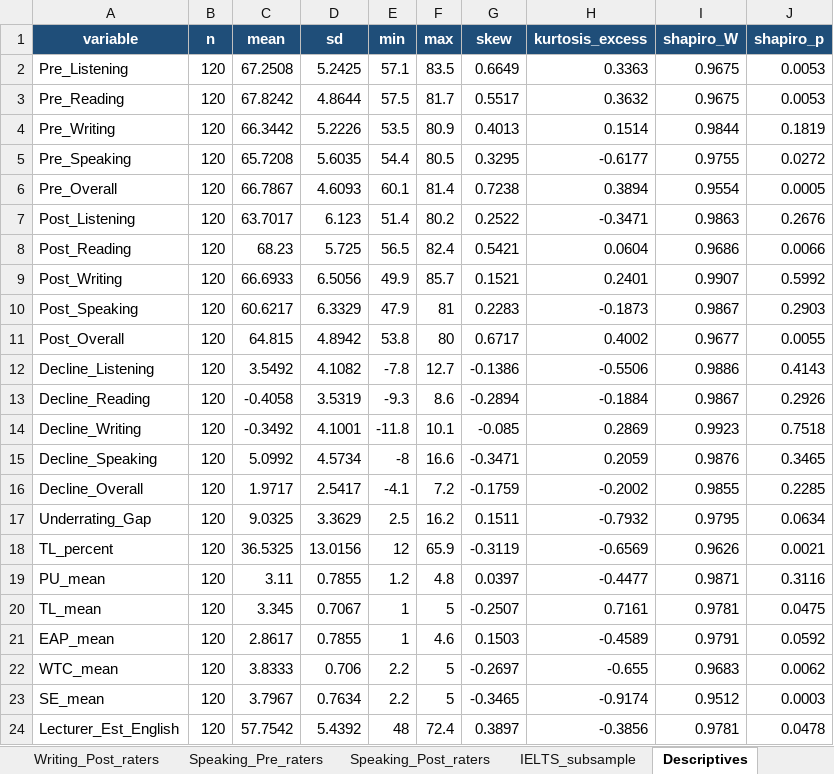
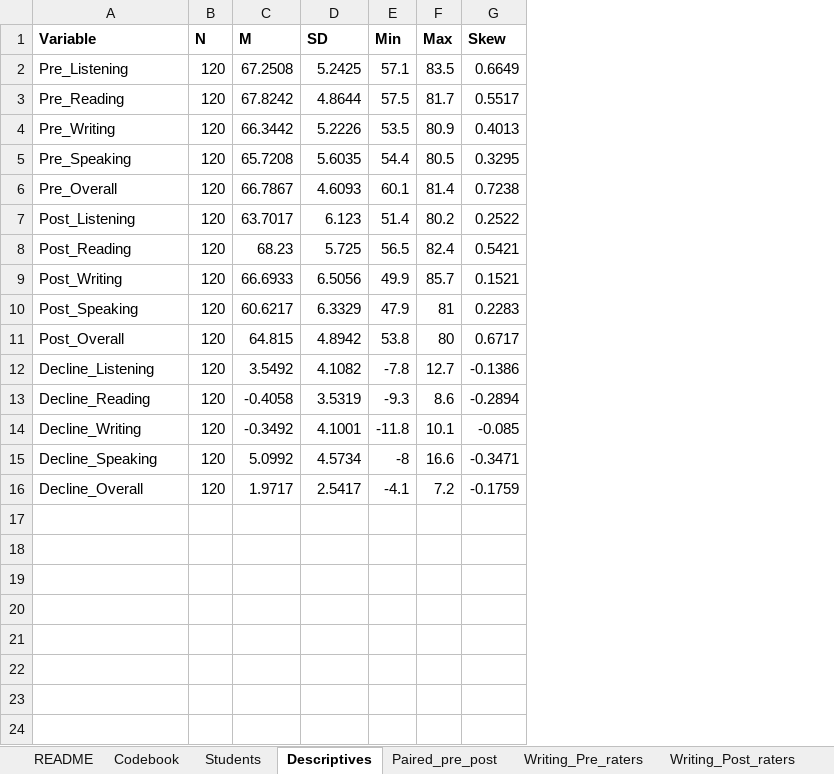
Before and after one commit to MehmetDEU/autoresearch, an Excel workbook: emi-proficiency-study/EMI_PYP_pre_post_synthetic_N120.xlsx, sheet Descriptives, drawn as a sheet; values as stored, in another font and other column widths than the file's, no borders; removed rows and columns are numbered as before the commit, all else as after; the diff names each change by its address in the sheet, - before the commit and + after, or states it on an @@ line.

```diff
--- a/emi-proficiency-study/EMI_PYP_pre_post_synthetic_N120.xlsx (sheet Descriptives)
+++ b/emi-proficiency-study/EMI_PYP_pre_post_synthetic_N120.xlsx (sheet Descriptives)
-sheet tab: IELTS_subsample
@@ sheet tab order changed: README | Codebook | Students | Descriptives | Paired_pre_post | Writing_Pre_raters | Writing_Post_raters @@
-column H, rows 2-16: 0.3363 | 0.3632 | 0.1514 | -0.6177 | 0.3894 | -0.3471 | 0.0604 | 0.2401 | -0.1873 | 0.4002 | -0.5506 | -0.1884 | 0.2869 | 0.2059 | -0.2002
-column I, rows 2-16: 0.9675 | 0.9675 | 0.9844 | 0.9755 | 0.9554 | 0.9863 | 0.9686 | 0.9907 | 0.9867 | 0.9677 | 0.9886 | 0.9867 | 0.9923 | 0.9876 | 0.9855
-column J, rows 2-16: 0.0053 | 0.0053 | 0.1819 | 0.0272 | 0.0005 | 0.2676 | 0.0066 | 0.5992 | 0.2903 | 0.0055 | 0.4143 | 0.2926 | 0.7518 | 0.3465 | 0.2285
-row 1: variable | n | mean | sd | min | max | skew | kurtosis_excess | shapiro_W | shapiro_p
+row 1: Variable | N | M | SD | Min | Max | Skew
-row 17: Underrating_Gap | 120 | 9.0325 | 3.3629 | 2.5 | 16.2 | 0.1511 | -0.7932 | 0.9795 | 0.0634
-row 18: TL_percent | 120 | 36.5325 | 13.0156 | 12 | 65.9 | -0.3119 | -0.6569 | 0.9626 | 0.0021
-row 19: PU_mean | 120 | 3.11 | 0.7855 | 1.2 | 4.8 | 0.0397 | -0.4477 | 0.9871 | 0.3116
-row 20: TL_mean | 120 | 3.345 | 0.7067 | 1 | 5 | -0.2507 | 0.7161 | 0.9781 | 0.0475
-row 21: EAP_mean | 120 | 2.8617 | 0.7855 | 1 | 4.6 | 0.1503 | -0.4589 | 0.9791 | 0.0592
-row 22: WTC_mean | 120 | 3.8333 | 0.706 | 2.2 | 5 | -0.2697 | -0.655 | 0.9683 | 0.0062
-row 23: SE_mean | 120 | 3.7967 | 0.7634 | 2.2 | 5 | -0.3465 | -0.9174 | 0.9512 | 0.0003
-row 24: Lecturer_Est_English | 120 | 57.7542 | 5.4392 | 48 | 72.4 | 0.3897 | -0.3856 | 0.9781 | 0.0478
```
Also changed, not shown: sheet Students, sheet Codebook, sheet Paired_pre_post, sheet Speaking_Post_raters, sheet Speaking_Pre_raters, sheet Writing_Pre_raters, 3 more sheets, other sheet tabs, 13 other files.
